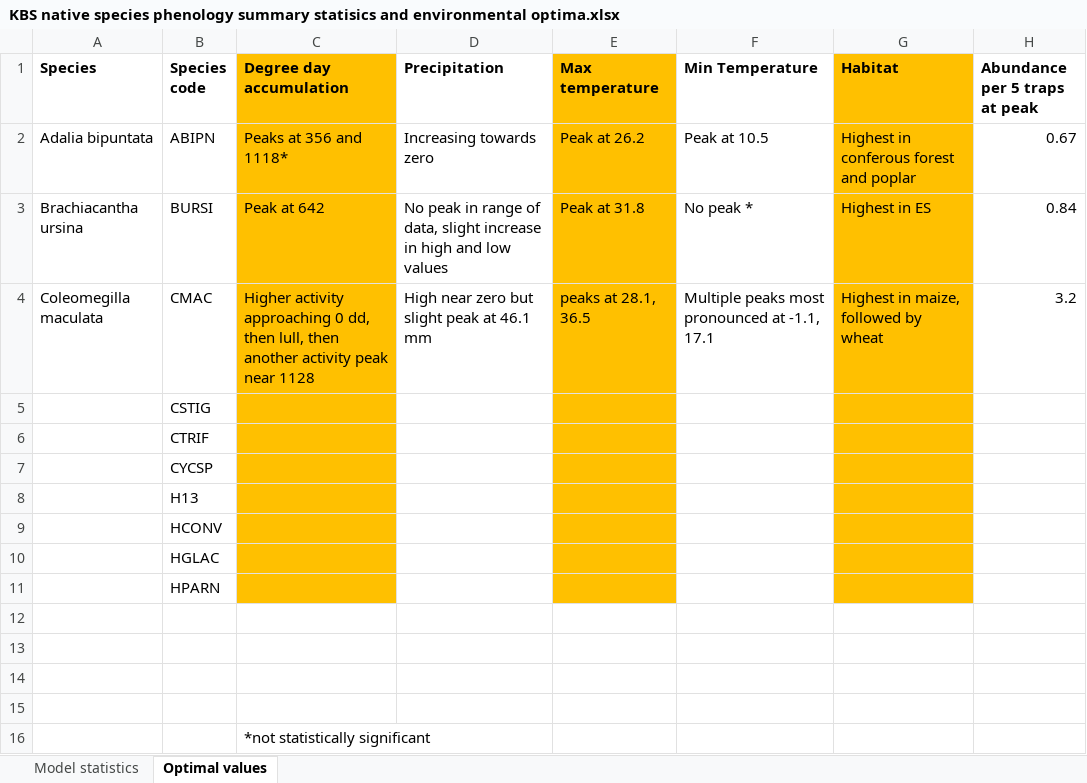
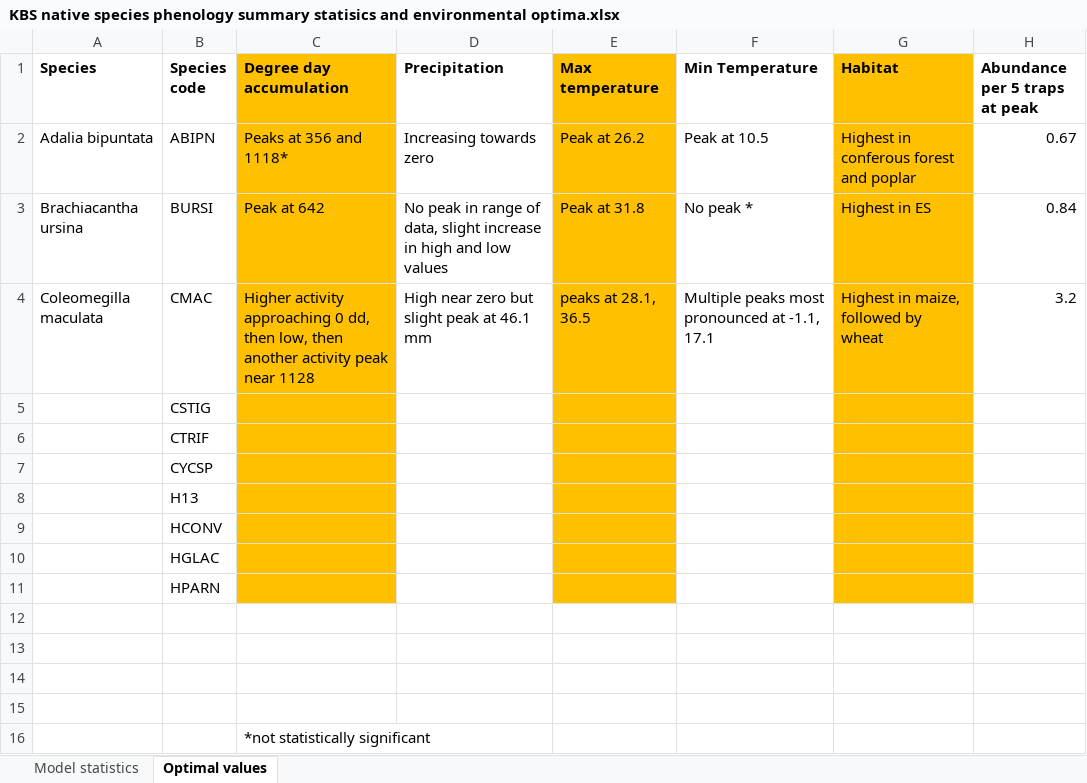
Before and after one commit to BahlaiLab/KBS_LB_phenology, an Excel workbook: plots/KBS native species phenology summary statisics and environmental optima.xlsx, sheet Optimal values, drawn as a sheet; values as stored, in another font and other column widths than the file's, no borders; the diff names each change by its address in the sheet, - before the commit and + after, or states it on an @@ line.

```diff
--- a/plots/KBS native species phenology summary statisics and environmental optima.xlsx (sheet Optimal values)
+++ b/plots/KBS native species phenology summary statisics and environmental optima.xlsx (sheet Optimal values)
-C4 (Degree day accumulation): …dd, then lull, then another…
+C4 (Degree day accumulation): …dd, then low, then another…
```
Also changed, not shown: 5 other files.
